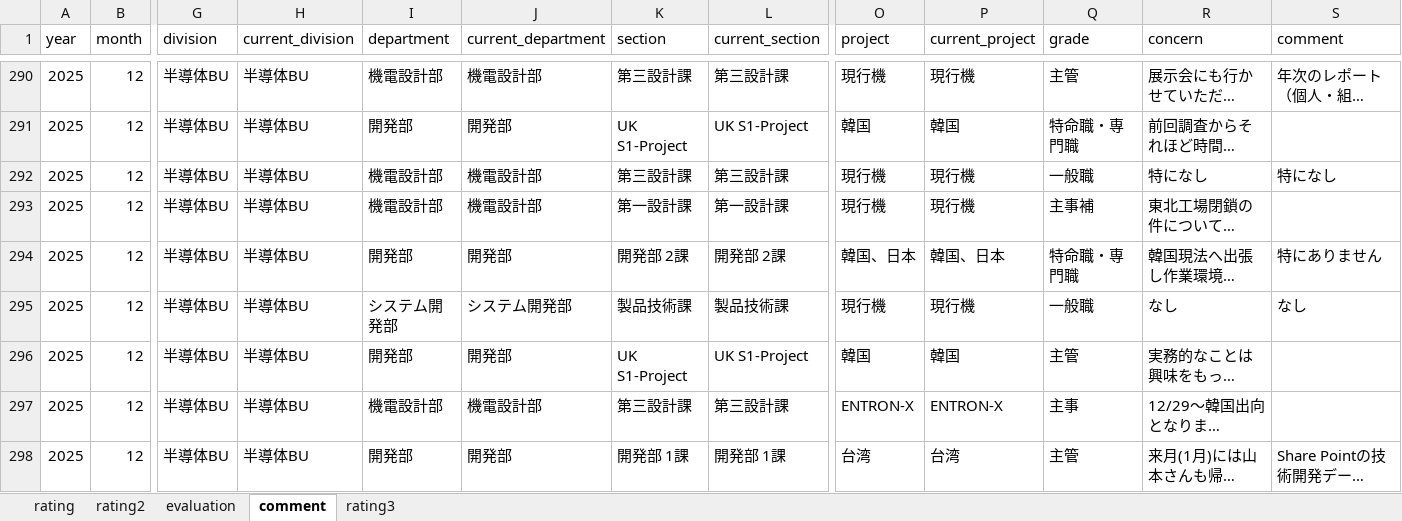
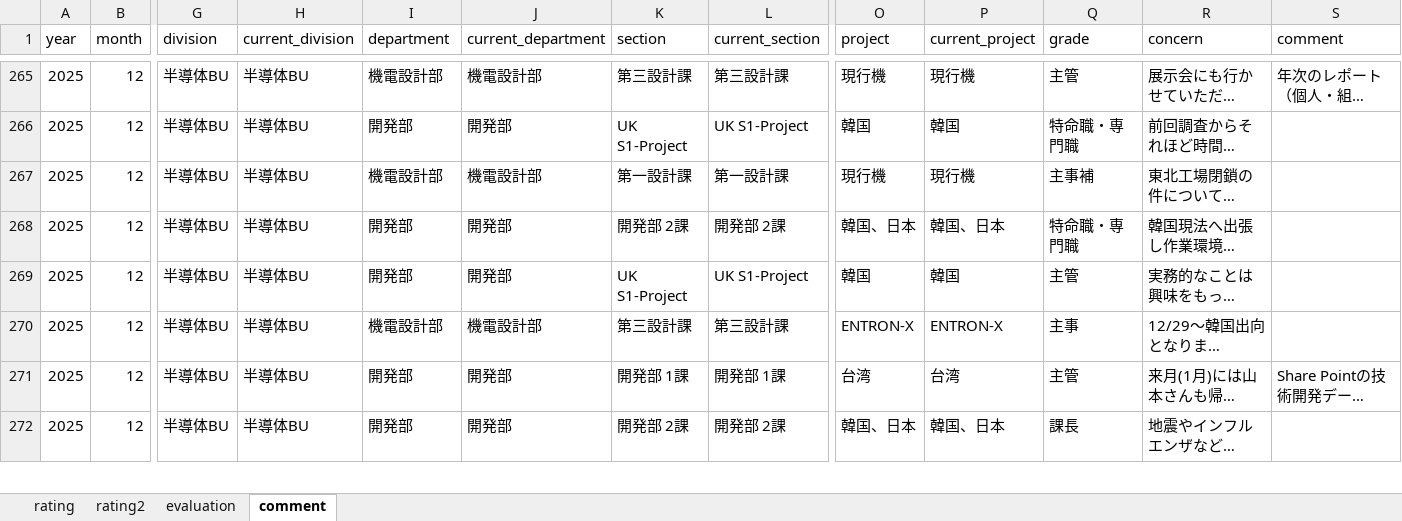
Before and after one commit to rdpishibashi/WorkEngagementSystem, an Excel workbook: SpreadSheet/EngagementMasterSS.xlsx, sheet comment, drawn as a sheet; only a part is shown, gaps mark what is left out; the shorter side is filled out with more unchanged rows; long unchanged cells end in …; values as stored, in another font and other column widths than the file's, no borders; removed rows and columns are numbered as before the commit, all else as after; rows hold the shown columns only; the diff covers the shown part only; the diff names each change by its address in the sheet, - before the commit and + after, or states it on an @@ line.

```diff
--- a/SpreadSheet/EngagementMasterSS.xlsx (sheet comment)
+++ b/SpreadSheet/EngagementMasterSS.xlsx (sheet comment)
-sheet tab: rating3
-row 292: 2025 | 12 | 半導体BU | 半導体BU | 機電設計部 | 機電設計部 | 第三設計課 | 第三設計課 | 現行機 | 現行機 | 一般職 | 特になし | 特になし
-S268 (comment): 特にありません
+S268 (comment): (empty)
-row 295: 2025 | 12 | 半導体BU | 半導体BU | システム開発部 | システム開発部 | 製品技術課 | 製品技術課 | 現行機 | 現行機 | 一般職 | なし | なし
```
Also changed, not shown: 32 added rows, 27 removed rows and 96 edited cells elsewhere in this sheet, sheet rating2, sheet rating, sheet evaluation, Playbook/EngagementMasterSS.xlsx, Playbook/verify_intervention.xlsx, 12 other files.
